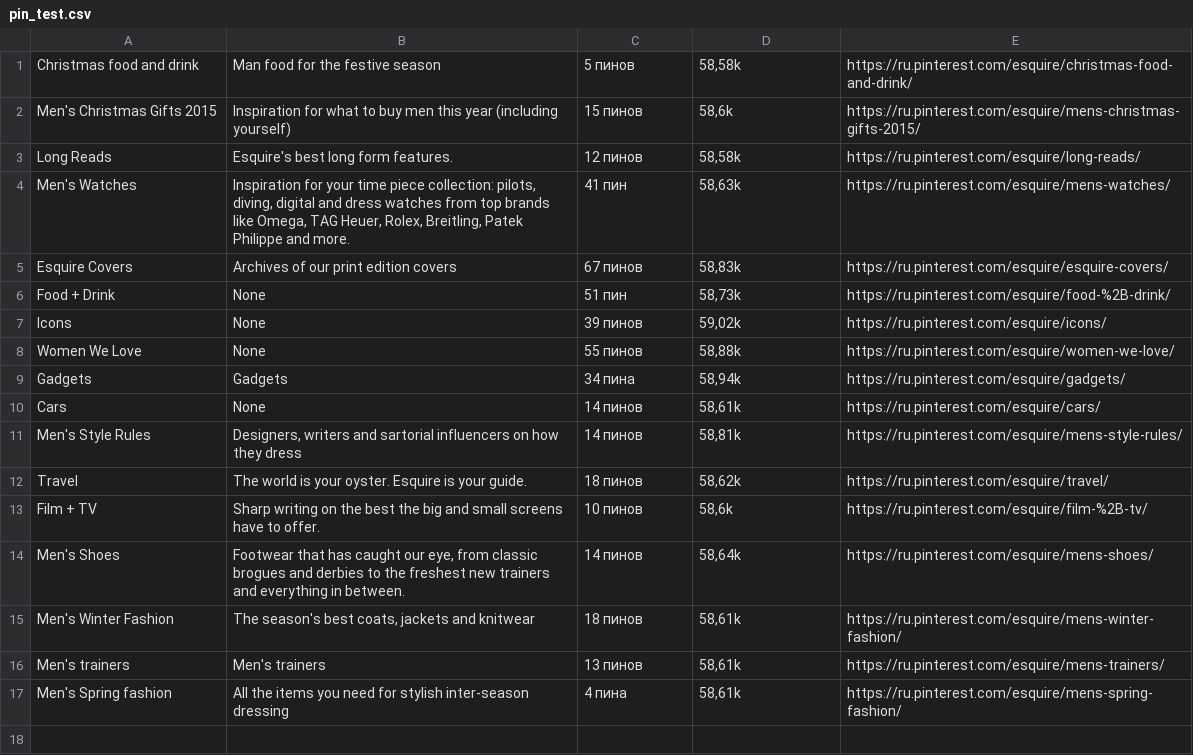
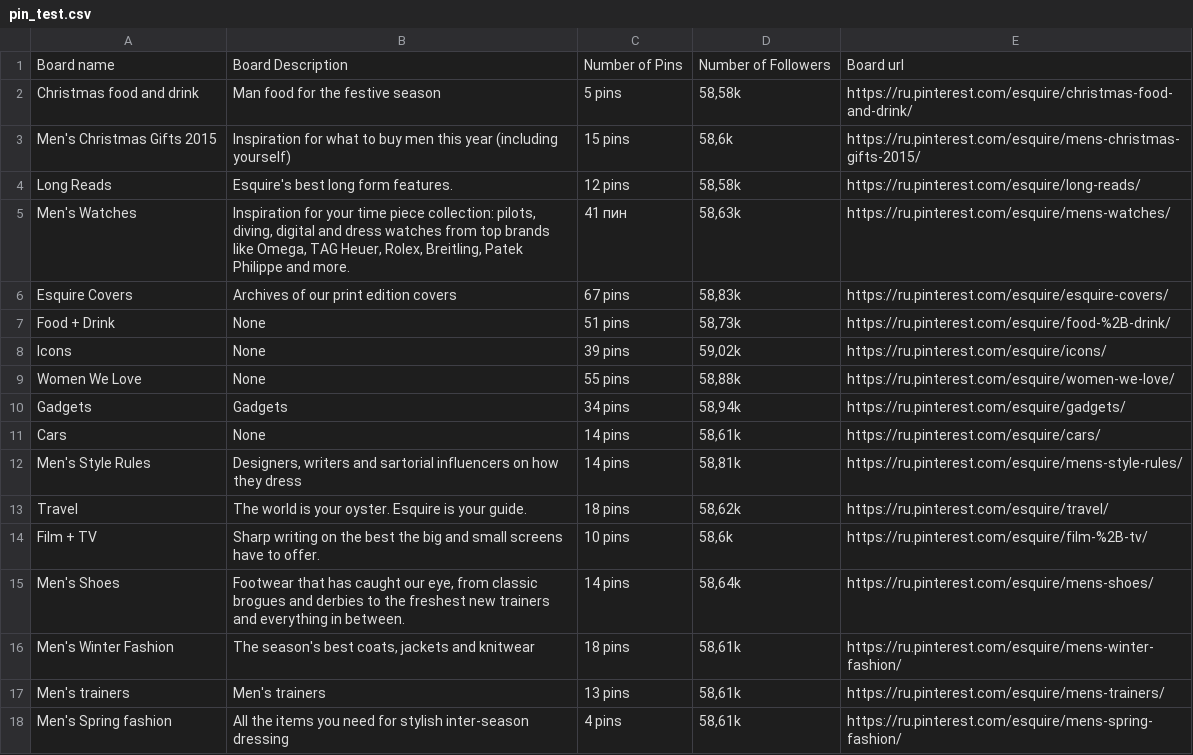
Before and after one commit to ihgorek/WebScraping, a CSV file: printer/pin_test.csv, drawn as a sheet.

Commit message:
Update pin_test.csv

```diff
--- a/printer/pin_test.csv
+++ b/printer/pin_test.csv
@@ -1,17 +1,18 @@
-Christmas food and drink,Man food for the festive season,5 пинов,"58,58k",https://ru.pinterest.com/esquire/christmas-food-and-drink/
-Men's Christmas Gifts 2015,Inspiration for what to buy men this year (including yourself),15 пинов,"58,6k",https://ru.pinterest.com/esquire/mens-christmas-gifts-2015/
-Long Reads,Esquire's best long form features.,12 пинов,"58,58k",https://ru.pinterest.com/esquire/long-reads/
+Board name,Board Description,Number of Pins,Number of Followers,Board url
+Christmas food and drink,Man food for the festive season,5 pins,"58,58k",https://ru.pinterest.com/esquire/christmas-food-and-drink/
+Men's Christmas Gifts 2015,Inspiration for what to buy men this year (including yourself),15 pins,"58,6k",https://ru.pinterest.com/esquire/mens-christmas-gifts-2015/
+Long Reads,Esquire's best long form features.,12 pins,"58,58k",https://ru.pinterest.com/esquire/long-reads/
 Men's Watches,"Inspiration for your time piece collection: pilots, diving, digital and dress watches from top brands like Omega, TAG Heuer, Rolex, Breitling, Patek Philippe and more.",41 пин,"58,63k",https://ru.pinterest.com/esquire/mens-watches/
-Esquire Covers,Archives of our print edition covers,67 пинов,"58,83k",https://ru.pinterest.com/esquire/esquire-covers/
-Food + Drink,None,51 пин,"58,73k",https://ru.pinterest.com/esquire/food-%2B-drink/
-Icons,None,39 пинов,"59,02k",https://ru.pinterest.com/esquire/icons/
-Women We Love,None,55 пинов,"58,88k",https://ru.pinterest.com/esquire/women-we-love/
-Gadgets,Gadgets ,34 пина,"58,94k",https://ru.pinterest.com/esquire/gadgets/
-Cars,None,14 пинов,"58,61k",https://ru.pinterest.com/esquire/cars/
-Men's Style Rules,"Designers, writers and sartorial influencers on how they dress ",14 пинов,"58,81k",https://ru.pinterest.com/esquire/mens-style-rules/
-Travel,The world is your oyster. Esquire is your guide.,18 пинов,"58,62k",https://ru.pinterest.com/esquire/travel/
-Film + TV,Sharp writing on the best the big and small screens have to offer.,10 пинов,"58,6k",https://ru.pinterest.com/esquire/film-%2B-tv/
-Men's Shoes,"Footwear that has caught our eye, from classic brogues and derbies to the freshest new trainers and everything in between.  ",14 пинов,"58,64k",https://ru.pinterest.com/esquire/mens-shoes/
-Men's Winter Fashion,"The season's best coats, jackets and knitwear",18 пинов,"58,61k",https://ru.pinterest.com/esquire/mens-winter-fashion/
-Men's trainers,Men's trainers,13 пинов,"58,61k",https://ru.pinterest.com/esquire/mens-trainers/
-Men's Spring fashion,All the items you need for stylish inter-season dressing,4 пина,"58,61k",https://ru.pinterest.com/esquire/mens-spring-fashion/
+Esquire Covers,Archives of our print edition covers,67 pins,"58,83k",https://ru.pinterest.com/esquire/esquire-covers/
+Food + Drink,None,51 pins,"58,73k",https://ru.pinterest.com/esquire/food-%2B-drink/
+Icons,None,39 pins,"59,02k",https://ru.pinterest.com/esquire/icons/
+Women We Love,None,55 pins,"58,88k",https://ru.pinterest.com/esquire/women-we-love/
+Gadgets,Gadgets ,34 pins,"58,94k",https://ru.pinterest.com/esquire/gadgets/
+Cars,None,14 pins,"58,61k",https://ru.pinterest.com/esquire/cars/
+Men's Style Rules,"Designers, writers and sartorial influencers on how they dress ",14 pins,"58,81k",https://ru.pinterest.com/esquire/mens-style-rules/
+Travel,The world is your oyster. Esquire is your guide.,18 pins,"58,62k",https://ru.pinterest.com/esquire/travel/
+Film + TV,Sharp writing on the best the big and small screens have to offer.,10 pins,"58,6k",https://ru.pinterest.com/esquire/film-%2B-tv/
+Men's Shoes,"Footwear that has caught our eye, from classic brogues and derbies to the freshest new trainers and everything in between.  ",14 pins,"58,64k",https://ru.pinterest.com/esquire/mens-shoes/
+Men's Winter Fashion,"The season's best coats, jackets and knitwear",18 pins,"58,61k",https://ru.pinterest.com/esquire/mens-winter-fashion/
+Men's trainers,Men's trainers,13 pins,"58,61k",https://ru.pinterest.com/esquire/mens-trainers/
+Men's Spring fashion,All the items you need for stylish inter-season dressing,4 pins,"58,61k",https://ru.pinterest.com/esquire/mens-spring-fashion/
```
